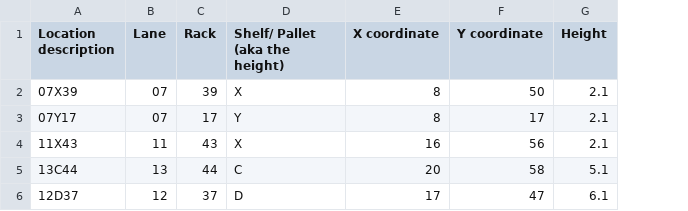
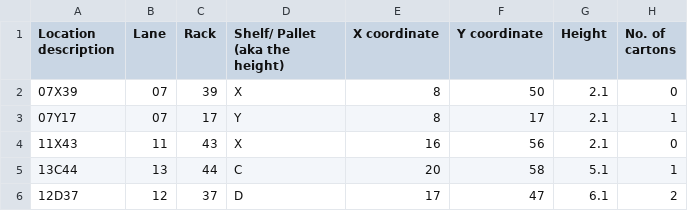
Before and after one commit to Vungo0510/EADS_Project, a CSV file: Data/PickingList.csv, drawn as a sheet; the diff names each change by its address in the sheet, - before the commit and + after, or states it on an @@ line.

```diff
--- a/Data/PickingList.csv
+++ b/Data/PickingList.csv
+column H (No. of cartons), rows 2-6: 0 | 1 | 0 | 1 | 2
```
Also changed, not shown: 9 other files.
